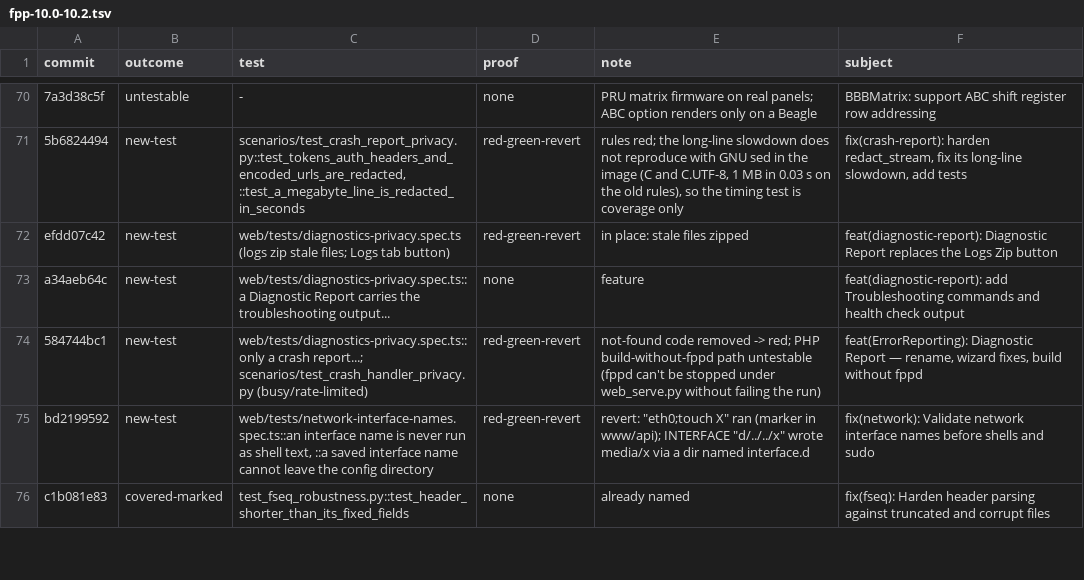
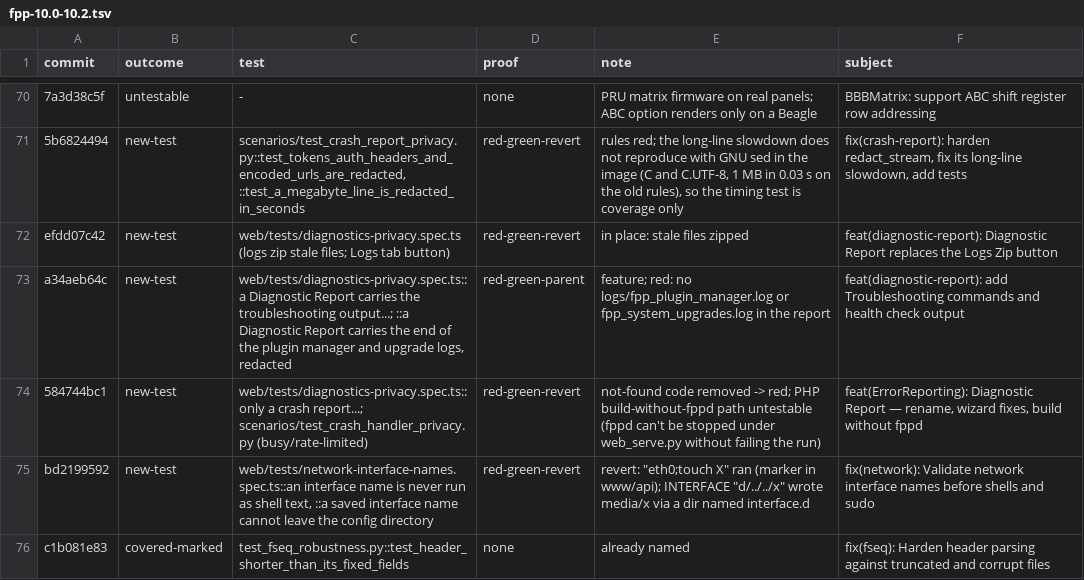
Before and after one commit to FalconChristmas/fpp-tests, a TSV file: ledger/fpp-10.0-10.2.tsv, drawn as a sheet; only a part is shown, gaps mark what is left out; the diff names each change by its address in the sheet, - before the commit and + after, or states it on an @@ line.

```diff
--- a/ledger/fpp-10.0-10.2.tsv
+++ b/ledger/fpp-10.0-10.2.tsv
-C73 (test): …the troubleshooting output...
+C73 (test): …the troubleshooting output...; ::a Diagnostic Report carries the end of the plugin manager and upgrade logs, redacted
-D73 (proof): none
+D73 (proof): red-green-parent
-E73 (note): feature
+E73 (note): feature; red: no logs/fpp_plugin_manager.log or fpp_system_upgrades.log in the report
```
Also changed, not shown: 1 other file.
